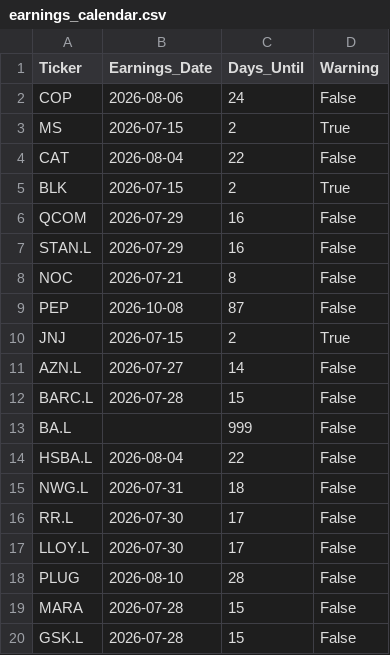
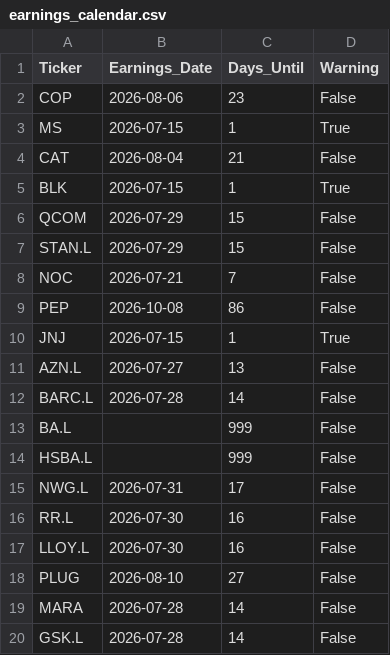
Before and after one commit to garywoodham/woody_stocks, a CSV file: earnings_calendar.csv, drawn as a sheet.

```diff
--- a/earnings_calendar.csv
+++ b/earnings_calendar.csv
@@ -1,20 +1,20 @@
 Ticker,Earnings_Date,Days_Until,Warning
-COP,2026-08-06,24,False
-MS,2026-07-15,2,True
-CAT,2026-08-04,22,False
-BLK,2026-07-15,2,True
-QCOM,2026-07-29,16,False
-STAN.L,2026-07-29,16,False
-NOC,2026-07-21,8,False
-PEP,2026-10-08,87,False
-JNJ,2026-07-15,2,True
-AZN.L,2026-07-27,14,False
-BARC.L,2026-07-28,15,False
+COP,2026-08-06,23,False
+MS,2026-07-15,1,True
+CAT,2026-08-04,21,False
+BLK,2026-07-15,1,True
+QCOM,2026-07-29,15,False
+STAN.L,2026-07-29,15,False
+NOC,2026-07-21,7,False
+PEP,2026-10-08,86,False
+JNJ,2026-07-15,1,True
+AZN.L,2026-07-27,13,False
+BARC.L,2026-07-28,14,False
 BA.L,,999,False
-HSBA.L,2026-08-04,22,False
-NWG.L,2026-07-31,18,False
-RR.L,2026-07-30,17,False
-LLOY.L,2026-07-30,17,False
-PLUG,2026-08-10,28,False
-MARA,2026-07-28,15,False
-GSK.L,2026-07-28,15,False
+HSBA.L,,999,False
+NWG.L,2026-07-31,17,False
+RR.L,2026-07-30,16,False
+LLOY.L,2026-07-30,16,False
+PLUG,2026-08-10,27,False
+MARA,2026-07-28,14,False
+GSK.L,2026-07-28,14,False
```
Also changed, not shown: daily_signals.csv, earnings_warnings.csv, 3 other files.
